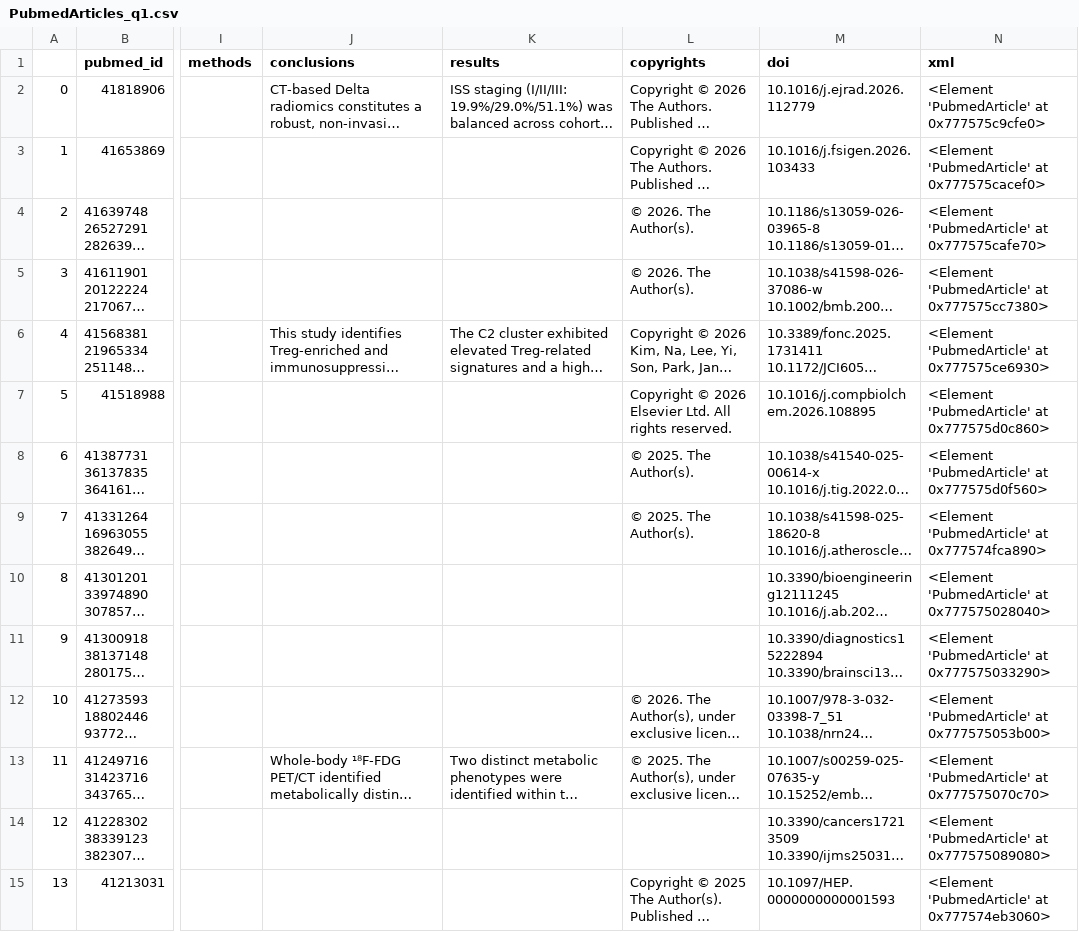
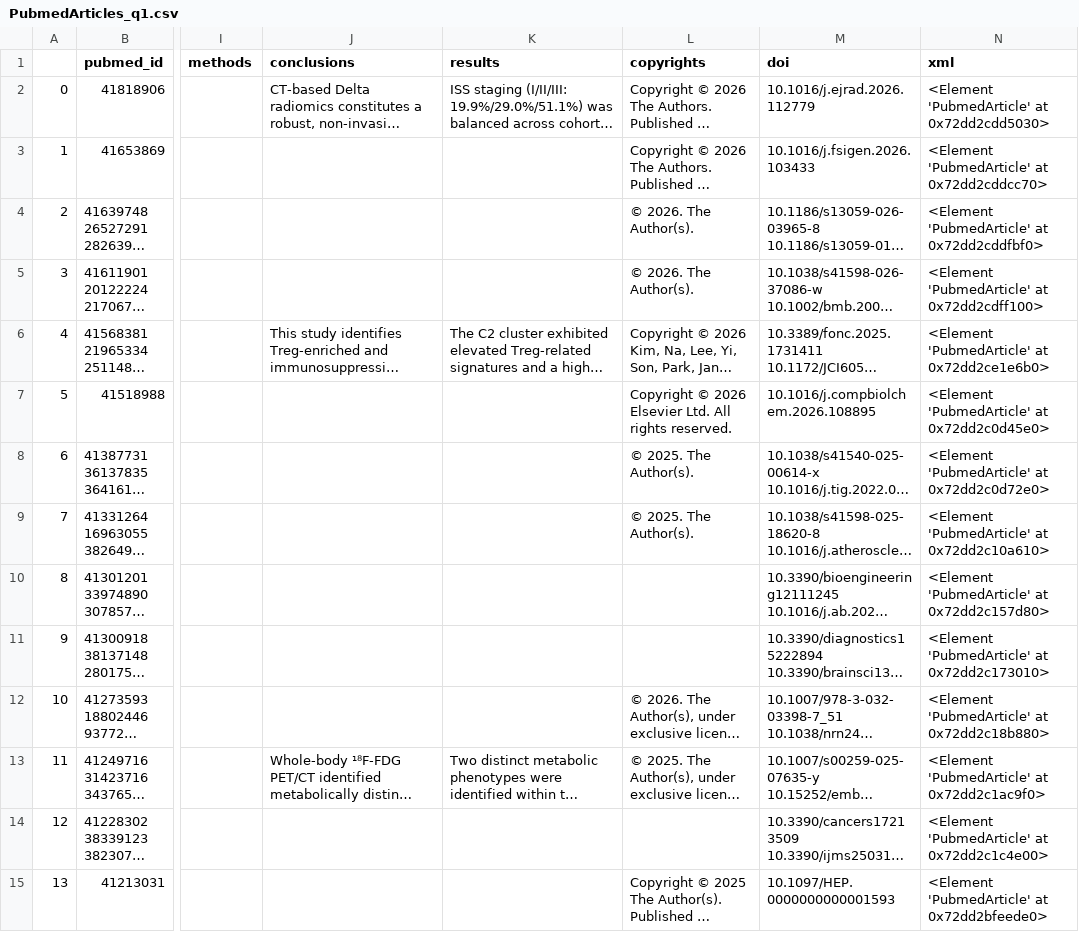
Before and after one commit to LSpeggiorin/Survey, a CSV file: PubmedArticles_q1.csv, drawn as a sheet; only a part is shown, gaps mark what is left out; long unchanged cells end in …; the diff covers the shown part only; the diff names each change by its address in the sheet, - before the commit and + after, or states it on an @@ line.

```diff
--- a/PubmedArticles_q1.csv
+++ b/PubmedArticles_q1.csv
-N2 (xml): <Element 'PubmedArticle' at 0x777575c9cfe0>
+N2 (xml): <Element 'PubmedArticle' at 0x72dd2cdd5030>
-N3 (xml): <Element 'PubmedArticle' at 0x777575cacef0>
+N3 (xml): <Element 'PubmedArticle' at 0x72dd2cddcc70>
-N4 (xml): <Element 'PubmedArticle' at 0x777575cafe70>
+N4 (xml): <Element 'PubmedArticle' at 0x72dd2cddfbf0>
-N5 (xml): <Element 'PubmedArticle' at 0x777575cc7380>
+N5 (xml): <Element 'PubmedArticle' at 0x72dd2cdff100>
-N6 (xml): <Element 'PubmedArticle' at 0x777575ce6930>
+N6 (xml): <Element 'PubmedArticle' at 0x72dd2ce1e6b0>
-N7 (xml): <Element 'PubmedArticle' at 0x777575d0c860>
+N7 (xml): <Element 'PubmedArticle' at 0x72dd2c0d45e0>
-N8 (xml): <Element 'PubmedArticle' at 0x777575d0f560>
+N8 (xml): <Element 'PubmedArticle' at 0x72dd2c0d72e0>
-N9 (xml): <Element 'PubmedArticle' at 0x777574fca890>
+N9 (xml): <Element 'PubmedArticle' at 0x72dd2c10a610>
-N10 (xml): <Element 'PubmedArticle' at 0x777575028040>
+N10 (xml): <Element 'PubmedArticle' at 0x72dd2c157d80>
-N11 (xml): <Element 'PubmedArticle' at 0x777575033290>
+N11 (xml): <Element 'PubmedArticle' at 0x72dd2c173010>
-N12 (xml): <Element 'PubmedArticle' at 0x777575053b00>
+N12 (xml): <Element 'PubmedArticle' at 0x72dd2c18b880>
-N13 (xml): <Element 'PubmedArticle' at 0x777575070c70>
+N13 (xml): <Element 'PubmedArticle' at 0x72dd2c1ac9f0>
-N14 (xml): <Element 'PubmedArticle' at 0x777575089080>
+N14 (xml): <Element 'PubmedArticle' at 0x72dd2c1c4e00>
-N15 (xml): <Element 'PubmedArticle' at 0x777574eb3060>
+N15 (xml): <Element 'PubmedArticle' at 0x72dd2bfeede0>
```
Also changed, not shown: 100 edited cells elsewhere in this file, IEEEXploreArticles_q1.csv, 4 other files.
